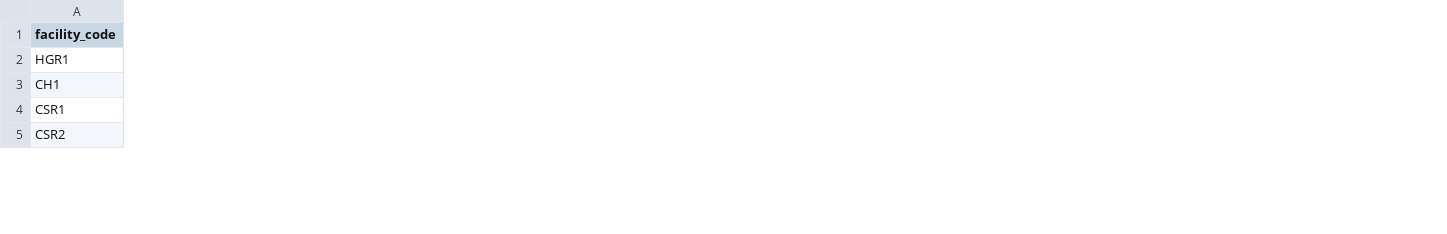
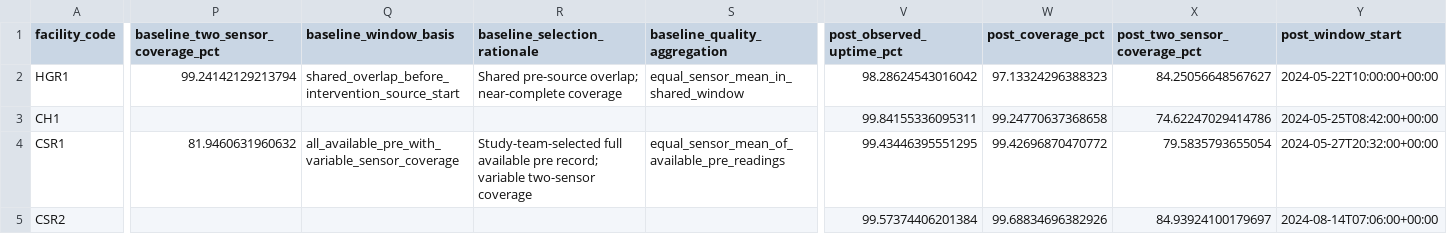
Before and after one commit to samuel-b-miles/North-Kivu-Health-Facility-Power-Quality, a CSV file: publication/figure3/pre_post_summary.csv, drawn as a sheet; only a part is shown, gaps mark what is left out; the diff covers the shown part only; the diff names each change by its address in the sheet, - before the commit and + after, or states it on an @@ line.

Commit message:
Audit all six Figure 3 baselines and prepare reproducible data package

```diff
--- a/publication/figure3/pre_post_summary.csv
+++ b/publication/figure3/pre_post_summary.csv
+column P (baseline_two_sensor_coverage_pct), rows 2-4: 99.24142129213794 |  | 81.9460631960632
+column Q (baseline_window_basis), rows 2-4: shared_overlap_before_intervention_source_start |  | all_available_pre_with_variable_sensor_coverage
+column R (baseline_selection_rationale), rows 2-4: Shared pre-source overlap; near-complete coverage |  | Study-team-selected full available pre record; variable two-sensor coverage
+column S (baseline_quality_aggregation), rows 2-4: equal_sensor_mean_in_shared_window |  | equal_sensor_mean_of_available_pre_readings
+column V (post_observed_uptime_pct), rows 2-5: 98.28624543016042 | 99.84155336095311 | 99.43446395551295 | 99.57374406201384
+column W (post_coverage_pct), rows 2-5: 97.13324296388323 | 99.24770637368658 | 99.42696870470772 | 99.68834696382926
+column X (post_two_sensor_coverage_pct), rows 2-5: 84.25056648567627 | 74.62247029414786 | 79.5835793655054 | 84.93924100179697
+column Y (post_window_start), rows 2-5: 2024-05-22T10:00:00+00:00 | 2024-05-25T08:42:00+00:00 | 2024-05-27T20:32:00+00:00 | 2024-08-14T07:06:00+00:00
```
Also changed, not shown: 1 added column and 42 edited cells elsewhere in this file, config/canonical_powerwatch.csv, config/restricted_data_sources.csv, 55 other files.
